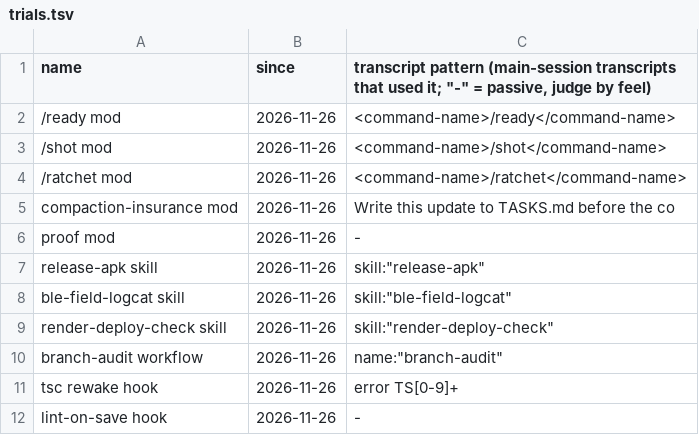
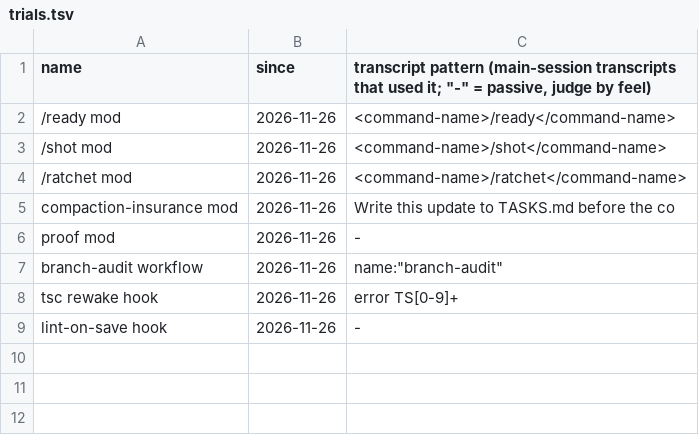
Before and after one commit to RoyAbra27/cc-jig, a TSV file: scripts/trials.tsv, drawn as a sheet.

Commit message:
fix: keep owner data and session state out of the public repo
Unanchored ignores for TASKS.md, .superpowers/, reviews/, sessions/; owner trial rows move to untracked local/trials.tsv; the setup-review reminder needs a reviews/ folder.

```diff
--- a/scripts/trials.tsv
+++ b/scripts/trials.tsv
@@ -6,5 +6,2 @@ compaction-insurance mod	2026-11-26	Write this update to TASKS.md before the co
 proof mod	2026-11-26	-
-release-apk skill	2026-11-26	"skill":"release-apk"
-ble-field-logcat skill	2026-11-26	"skill":"ble-field-logcat"
-render-deploy-check skill	2026-11-26	"skill":"render-deploy-check"
 branch-audit workflow	2026-11-26	"name":"branch-audit"
```
Also changed, not shown: 3 other files.
